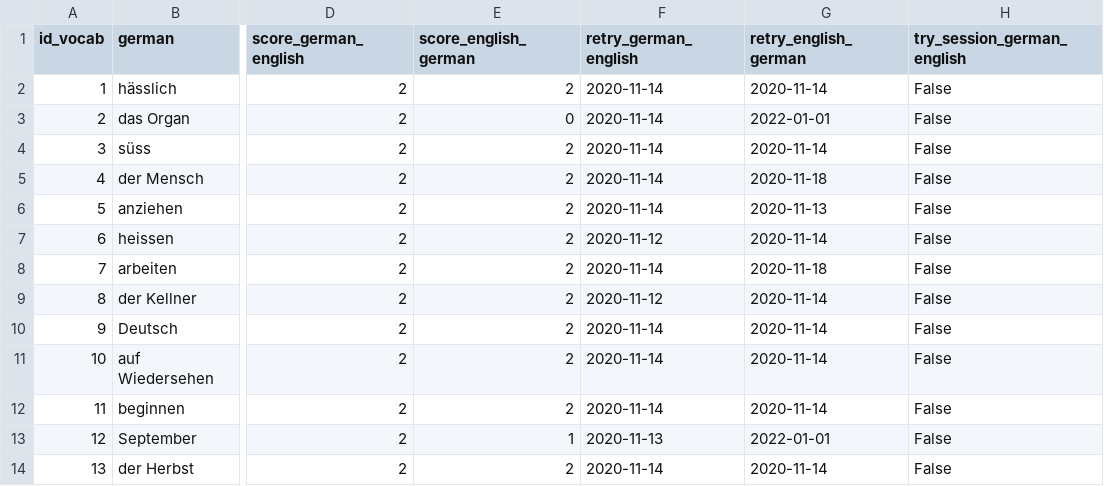
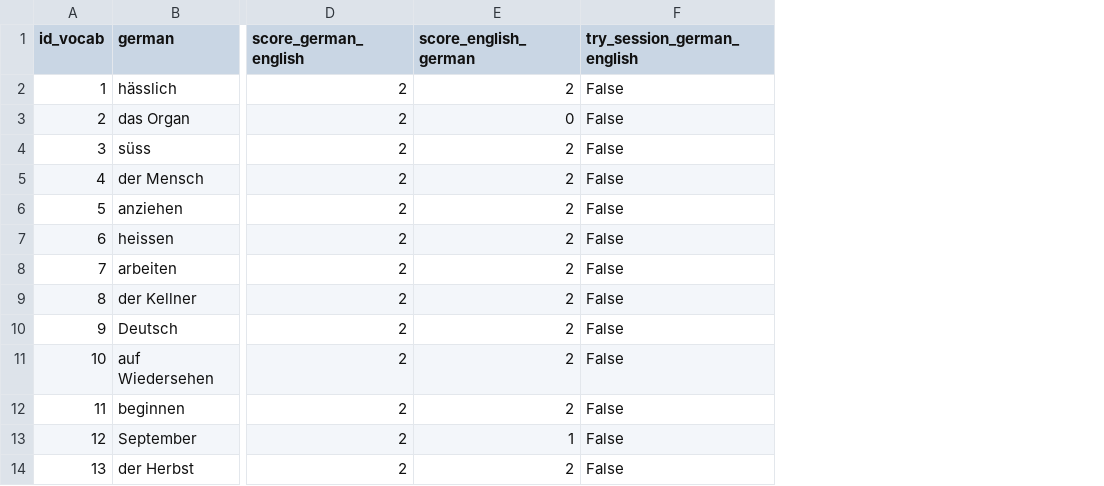
Before and after one commit to Blitzy29/vocabulary_learning, a CSV file: data/raw/german_english.csv, drawn as a sheet; only a part is shown, gaps mark what is left out; the diff names each change by its address in the sheet, - before the commit and + after, or states it on an @@ line.

```diff
--- a/data/raw/german_english.csv
+++ b/data/raw/german_english.csv
-column F (retry_german_english), rows 2-14: 2020-11-14 | 2020-11-14 | 2020-11-14 | 2020-11-14 | 2020-11-14 | 2020-11-12 | 2020-11-14 | 2020-11-12 | 2020-11-14 | 2020-11-14 | 2020-11-14 | 2020-11-13 | 2020-11-14
-column G (retry_english_german), rows 2-14: 2020-11-14 | 2022-01-01 | 2020-11-14 | 2020-11-18 | 2020-11-13 | 2020-11-14 | 2020-11-18 | 2020-11-14 | 2020-11-14 | 2020-11-14 | 2020-11-14 | 2022-01-01 | 2020-11-14
```
Also changed, not shown: data/raw/german_english__feature.csv, data/raw/german_english__feature_original.csv, 5 other files.
